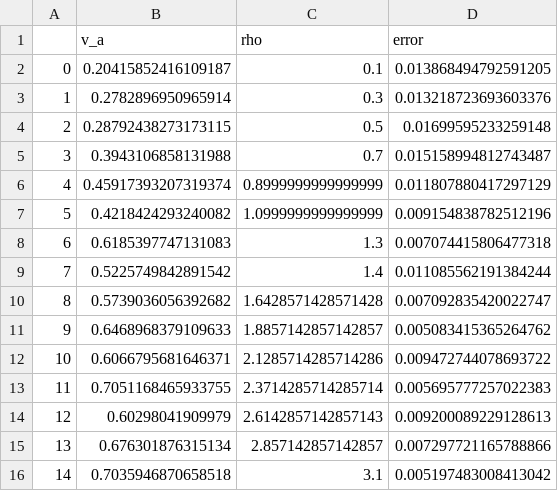
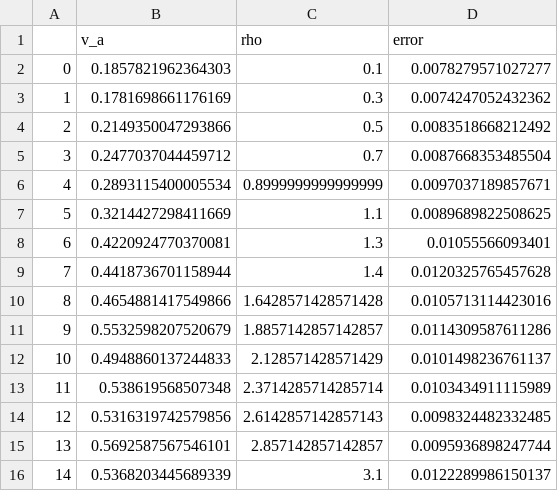
Before and after one commit to MoLydia/VicsekSim-repo, a CSV file: VicsekSimulation/Data/vaOfRho2calculatedWithError.csv, drawn as a sheet.

Commit message:
the data

```diff
--- a/VicsekSimulation/Data/vaOfRho2calculatedWithError.csv
+++ b/VicsekSimulation/Data/vaOfRho2calculatedWithError.csv
@@ -1,16 +1,16 @@
 ,v_a,rho,error
-0,0.20415852416109187,0.1,0.013868494792591205
-1,0.2782896950965914,0.3,0.013218723693603376
-2,0.28792438273173115,0.5,0.01699595233259148
-3,0.3943106858131988,0.7,0.015158994812743487
-4,0.45917393207319374,0.8999999999999999,0.011807880417297129
-5,0.4218424293240082,1.0999999999999999,0.009154838782512196
-6,0.6185397747131083,1.3,0.007074415806477318
-7,0.5225749842891542,1.4,0.011085562191384244
-8,0.5739036056392682,1.6428571428571428,0.007092835420022747
-9,0.6468968379109633,1.8857142857142857,0.005083415365264762
-10,0.6066795681646371,2.1285714285714286,0.009472744078693722
-11,0.7051168465933755,2.3714285714285714,0.005695777257022383
-12,0.60298041909979,2.6142857142857143,0.009200089229128613
-13,0.676301876315134,2.857142857142857,0.007297721165788866
-14,0.7035946870658518,3.1,0.005197483008413042
+0,0.1857821962364303,0.1,0.0078279571027277
+1,0.1781698661176169,0.3,0.0074247052432362
+2,0.2149350047293866,0.5,0.0083518668212492
+3,0.2477037044459712,0.7,0.0087668353485504
+4,0.2893115400005534,0.8999999999999999,0.0097037189857671
+5,0.3214427298411669,1.1,0.0089689822508625
+6,0.4220924770370081,1.3,0.01055566093401
+7,0.4418736701158944,1.4,0.0120325765457628
+8,0.4654881417549866,1.6428571428571428,0.0105713114423016
+9,0.5532598207520679,1.8857142857142857,0.0114309587611286
+10,0.4948860137244833,2.128571428571429,0.0101498236761137
+11,0.538619568507348,2.3714285714285714,0.0103434911115989
+12,0.5316319742579856,2.6142857142857143,0.0098324482332485
+13,0.5692587567546101,2.857142857142857,0.0095936898247744
+14,0.5368203445689339,3.1,0.0122289986150137
```
